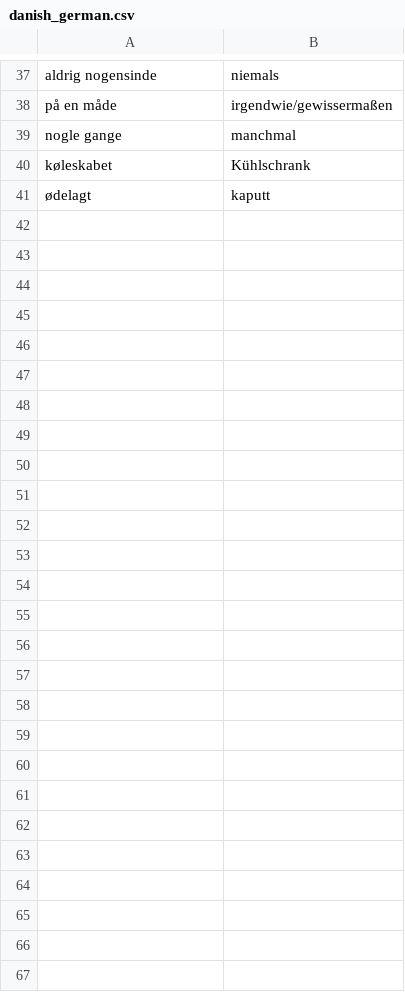
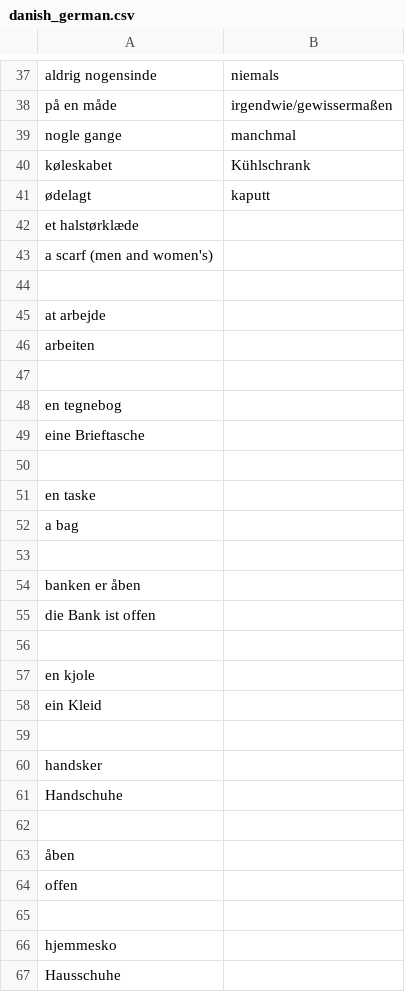
Before and after one commit to kayoken/koffer, a CSV file: src/resources/danish_german.csv, drawn as a sheet; only a part is shown, gaps mark what is left out.

```diff
--- a/src/resources/danish_german.csv
+++ b/src/resources/danish_german.csv
@@ -41 +41,27 @@ køleskabet, Kühlschrank
 ødelagt, kaputt
+et halstørklæde
+a scarf (men and women's)
+
+at arbejde
+arbeiten
+
+en tegnebog
+eine Brieftasche
+
+en taske
+a bag
+
+banken er åben
+die Bank ist offen
+
+en kjole
+ein Kleid
+
+handsker
+Handschuhe
+
+åben
+offen
+
+hjemmesko
+Hausschuhe
```
Also changed, not shown: src/resources/english_english.csv, src/resources/french_german.csv, 19 other files.
